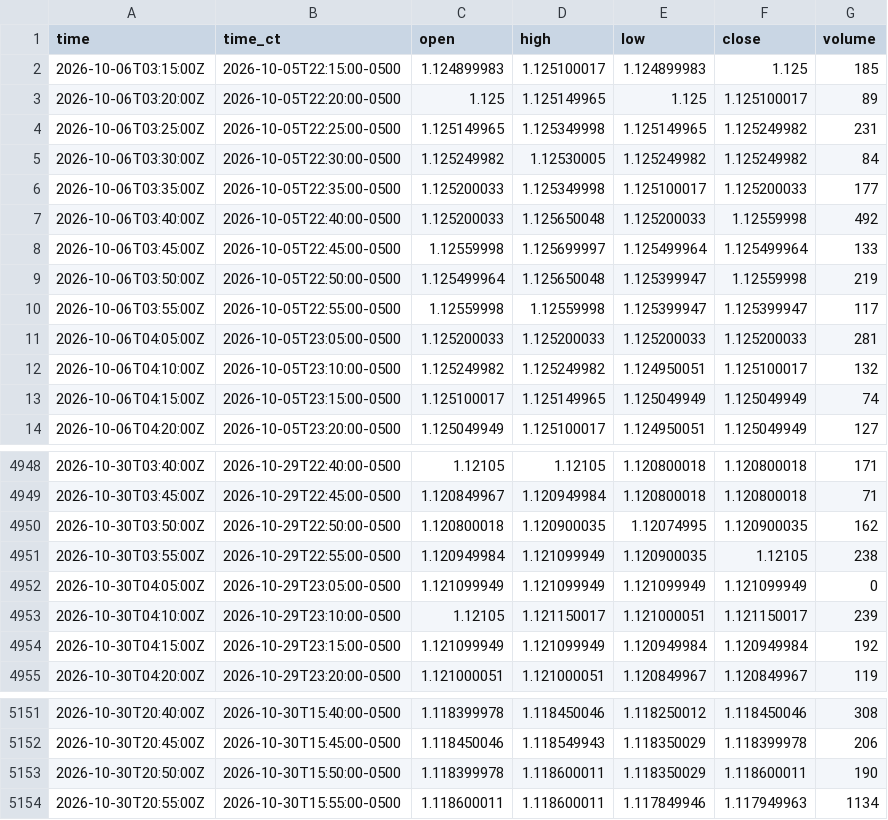
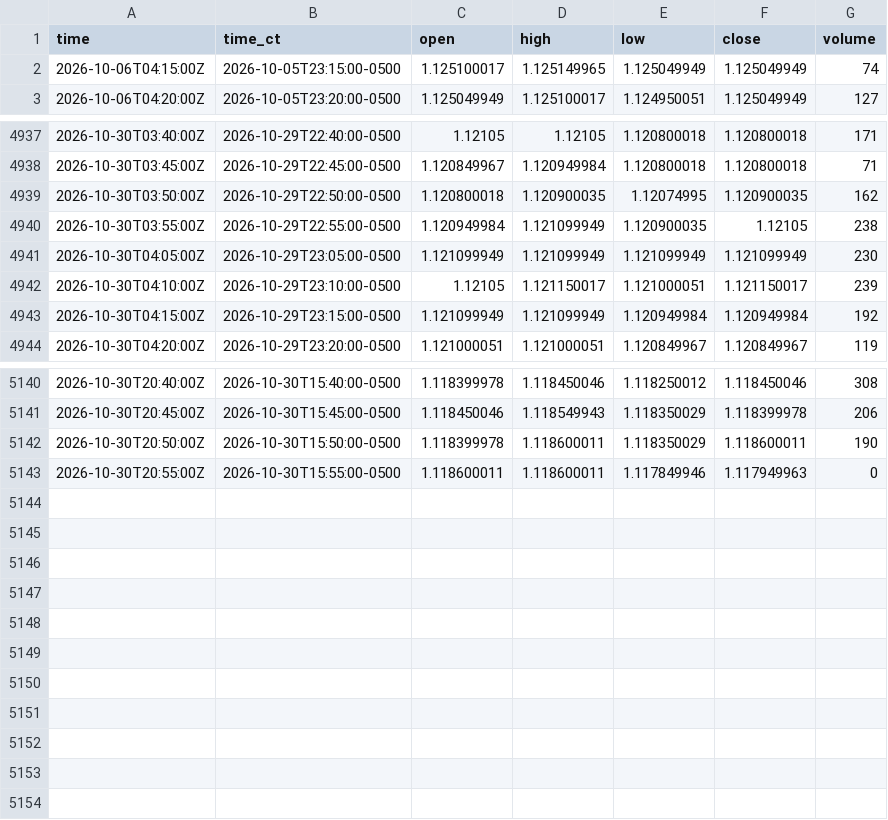
Before and after one commit to HAM-X/whs-data, a CSV file: data/bars/5m/6E.csv, drawn as a sheet; only a part is shown, gaps mark what is left out.

```diff
--- a/data/bars/5m/6E.csv
+++ b/data/bars/5m/6E.csv
@@ -1,13 +1,2 @@
 time,time_ct,open,high,low,close,volume
-2026-10-06T03:15:00Z,2026-10-05T22:15:00-0500,1.124899983,1.125100017,1.124899983,1.125,185
-2026-10-06T03:20:00Z,2026-10-05T22:20:00-0500,1.125,1.125149965,1.125,1.125100017,89
-2026-10-06T03:25:00Z,2026-10-05T22:25:00-0500,1.125149965,1.125349998,1.125149965,1.125249982,231
-2026-10-06T03:30:00Z,2026-10-05T22:30:00-0500,1.125249982,1.12530005,1.125249982,1.125249982,84
-2026-10-06T03:35:00Z,2026-10-05T22:35:00-0500,1.125200033,1.125349998,1.125100017,1.125200033,177
-2026-10-06T03:40:00Z,2026-10-05T22:40:00-0500,1.125200033,1.125650048,1.125200033,1.12559998,492
-2026-10-06T03:45:00Z,2026-10-05T22:45:00-0500,1.12559998,1.125699997,1.125499964,1.125499964,133
-2026-10-06T03:50:00Z,2026-10-05T22:50:00-0500,1.125499964,1.125650048,1.125399947,1.12559998,219
-2026-10-06T03:55:00Z,2026-10-05T22:55:00-0500,1.12559998,1.12559998,1.125399947,1.125399947,117
-2026-10-06T04:05:00Z,2026-10-05T23:05:00-0500,1.125200033,1.125200033,1.125200033,1.125200033,281
-2026-10-06T04:10:00Z,2026-10-05T23:10:00-0500,1.125249982,1.125249982,1.124950051,1.125100017,132
 2026-10-06T04:15:00Z,2026-10-05T23:15:00-0500,1.125100017,1.125149965,1.125049949,1.125049949,74
@@ -4951,3 +4940,3 @@ time,time_ct,open,high,low,close,volume
 2026-10-30T03:55:00Z,2026-10-29T22:55:00-0500,1.120949984,1.121099949,1.120900035,1.12105,238
-2026-10-30T04:05:00Z,2026-10-29T23:05:00-0500,1.121099949,1.121099949,1.121099949,1.121099949,0
+2026-10-30T04:05:00Z,2026-10-29T23:05:00-0500,1.121099949,1.121099949,1.121099949,1.121099949,230
 2026-10-30T04:10:00Z,2026-10-29T23:10:00-0500,1.12105,1.121150017,1.121000051,1.121150017,239
@@ -5153,2 +5142,2 @@ time,time_ct,open,high,low,close,volume
 2026-10-30T20:50:00Z,2026-10-30T15:50:00-0500,1.118399978,1.118600011,1.118350029,1.118600011,190
-2026-10-30T20:55:00Z,2026-10-30T15:55:00-0500,1.118600011,1.118600011,1.117849946,1.117949963,1134
+2026-10-30T20:55:00Z,2026-10-30T15:55:00-0500,1.118600011,1.118600011,1.117849946,1.117949963,0
```
Also changed, not shown: data/bars/5m/6C.csv, data/bars/5m/6J.csv, 34 other files.
